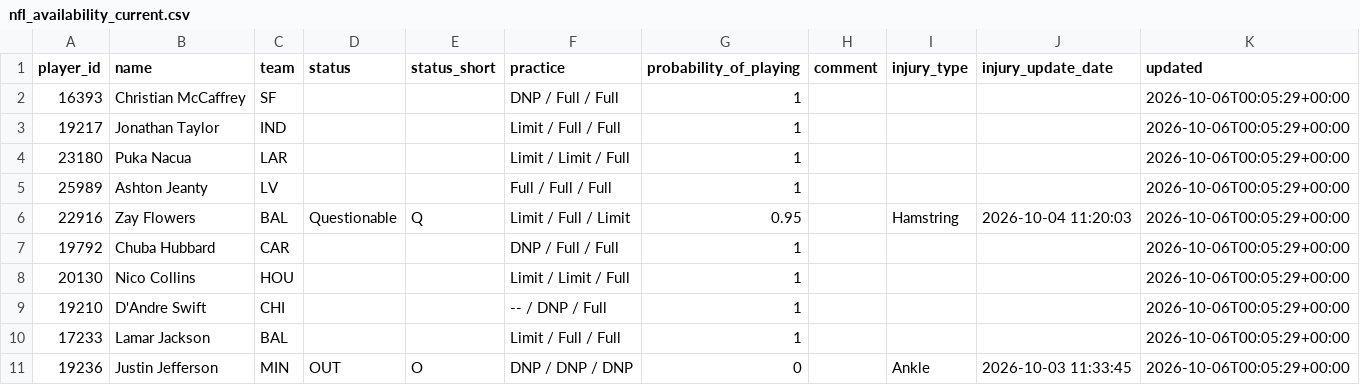
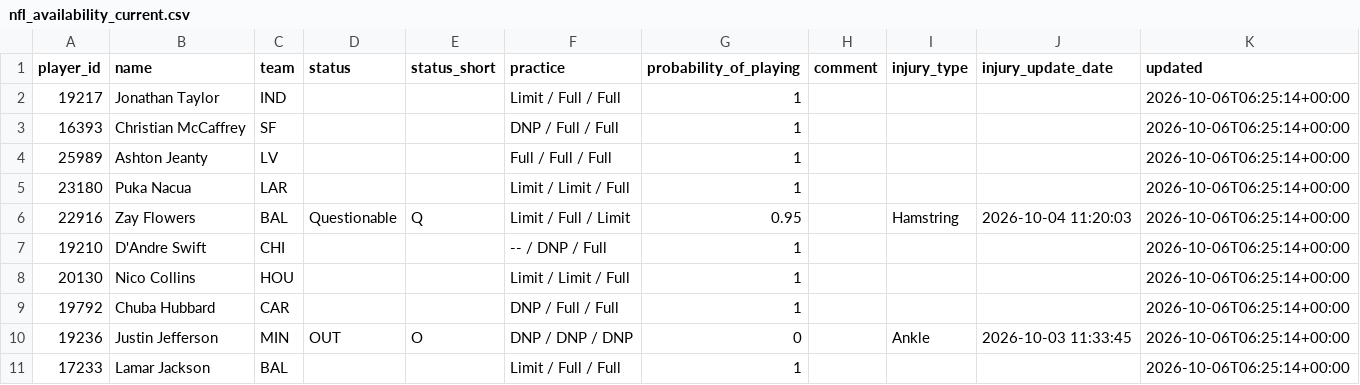
Before and after one commit to nukesim/nuke-dfs-hub, a CSV file: data/nfl_availability_current.csv, drawn as a sheet.

```diff
--- a/data/nfl_availability_current.csv
+++ b/data/nfl_availability_current.csv
@@ -1,11 +1,11 @@
 player_id,name,team,status,status_short,practice,probability_of_playing,comment,injury_type,injury_update_date,updated
-16393,Christian McCaffrey,SF,,,DNP / Full / Full,1,,,,2026-10-06T00:05:29+00:00
-19217,Jonathan Taylor,IND,,,Limit / Full / Full,1,,,,2026-10-06T00:05:29+00:00
-23180,Puka Nacua,LAR,,,Limit / Limit / Full,1,,,,2026-10-06T00:05:29+00:00
-25989,Ashton Jeanty,LV,,,Full / Full / Full,1,,,,2026-10-06T00:05:29+00:00
-22916,Zay Flowers,BAL,Questionable,Q,Limit / Full / Limit,0.95,,Hamstring,2026-10-04 11:20:03,2026-10-06T00:05:29+00:00
-19792,Chuba Hubbard,CAR,,,DNP / Full / Full,1,,,,2026-10-06T00:05:29+00:00
-20130,Nico Collins,HOU,,,Limit / Limit / Full,1,,,,2026-10-06T00:05:29+00:00
-19210,D'Andre Swift,CHI,,,-- / DNP / Full,1,,,,2026-10-06T00:05:29+00:00
-17233,Lamar Jackson,BAL,,,Limit / Full / Full,1,,,,2026-10-06T00:05:29+00:00
-19236,Justin Jefferson,MIN,OUT,O,DNP / DNP / DNP,0,,Ankle,2026-10-03 11:33:45,2026-10-06T00:05:29+00:00
+19217,Jonathan Taylor,IND,,,Limit / Full / Full,1,,,,2026-10-06T06:25:14+00:00
+16393,Christian McCaffrey,SF,,,DNP / Full / Full,1,,,,2026-10-06T06:25:14+00:00
+25989,Ashton Jeanty,LV,,,Full / Full / Full,1,,,,2026-10-06T06:25:14+00:00
+23180,Puka Nacua,LAR,,,Limit / Limit / Full,1,,,,2026-10-06T06:25:14+00:00
+22916,Zay Flowers,BAL,Questionable,Q,Limit / Full / Limit,0.95,,Hamstring,2026-10-04 11:20:03,2026-10-06T06:25:14+00:00
+19210,D'Andre Swift,CHI,,,-- / DNP / Full,1,,,,2026-10-06T06:25:14+00:00
+20130,Nico Collins,HOU,,,Limit / Limit / Full,1,,,,2026-10-06T06:25:14+00:00
+19792,Chuba Hubbard,CAR,,,DNP / Full / Full,1,,,,2026-10-06T06:25:14+00:00
+19236,Justin Jefferson,MIN,OUT,O,DNP / DNP / DNP,0,,Ankle,2026-10-03 11:33:45,2026-10-06T06:25:14+00:00
+17233,Lamar Jackson,BAL,,,Limit / Full / Full,1,,,,2026-10-06T06:25:14+00:00
```
